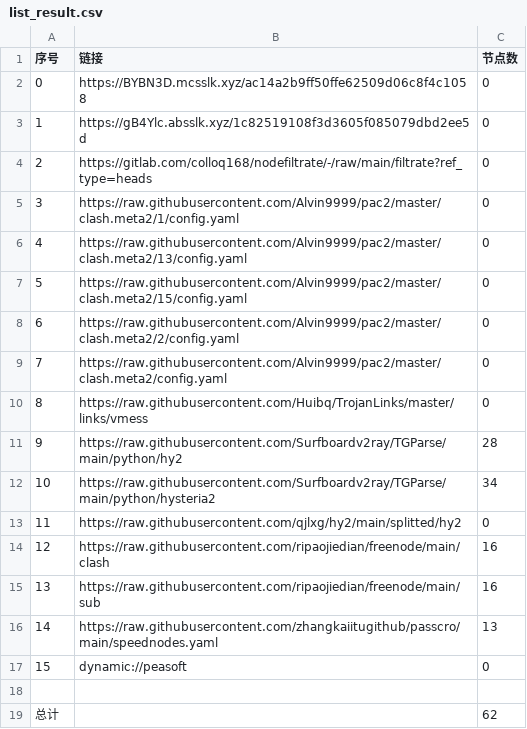
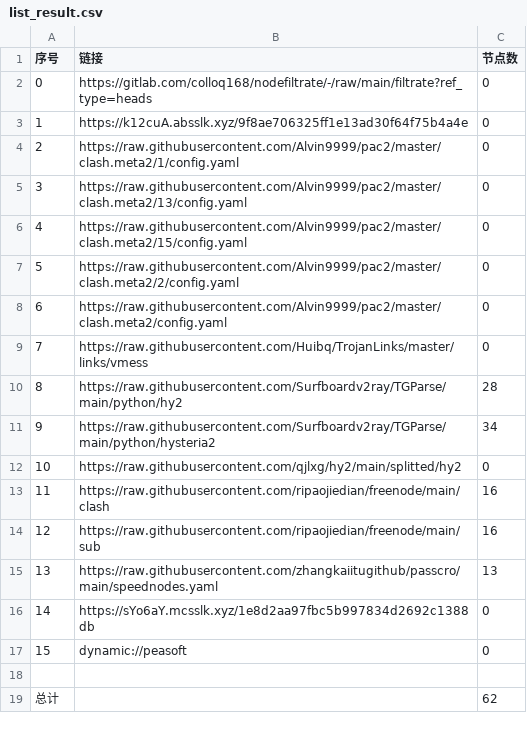
Before and after one commit to wjs-529/AutoMergePublicNodes, a CSV file: list_result.csv, drawn as a sheet; removed rows and columns are numbered as before the commit, all else as after; the diff names each change by its address in the sheet, - before the commit and + after, or states it on an @@ line.

```diff
--- a/list_result.csv
+++ b/list_result.csv
-row 2: 0 | https://BYBN3D.mcsslk.xyz/ac14a2b9ff50ffe62509d06c8f4c1058 | 0
-row 3: 1 | https://gB4Ylc.absslk.xyz/1c82519108f3d3605f085079dbd2ee5d | 0
@@ column A (序号) renumbered between rows 2 and 15 @@
+row 3: 1 | https://k12cuA.absslk.xyz/9f8ae706325ff1e13ad30f64f75b4a4e | 0
+row 16: 14 | https://sYo6aY.mcsslk.xyz/1e8d2aa97fbc5b997834d2692c1388db | 0
```
Also changed, not shown: 20 other files.
